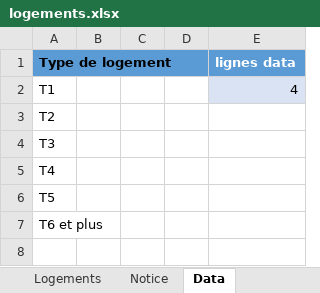
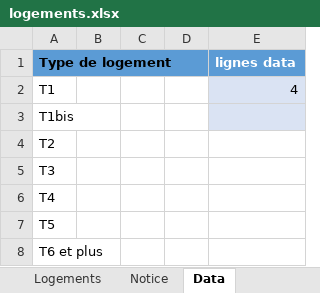
Before and after one commit to MTES-MCT/apilos, an Excel workbook: static/files/logements.xlsx, sheet Data, drawn as a sheet; values as stored, in another font and other column widths than the file's, no borders; table styles not drawn; the diff names each change by its address in the sheet, - before the commit and + after, or states it on an @@ line.

```diff
--- a/static/files/logements.xlsx (sheet Data)
+++ b/static/files/logements.xlsx (sheet Data)
+row 3: T1bis
```
Also changed, not shown: static/files/annexes.xlsx, 1 other file.
